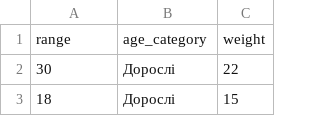
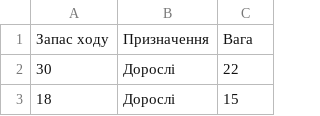
Before and after one commit to irudnyts/8lai-util, a CSV file: scooters.csv, drawn as a sheet; only a part is shown; removed rows and columns are numbered as before the commit, all else as after; the diff names each change by its address in the sheet, - before the commit and + after, or states it on an @@ line.

Commit message:
Rename columns

```diff
--- a/scooters.csv
+++ b/scooters.csv
-row 1: range | age_category | weight
+row 1: Запас ходу | Призначення | Вага
```
